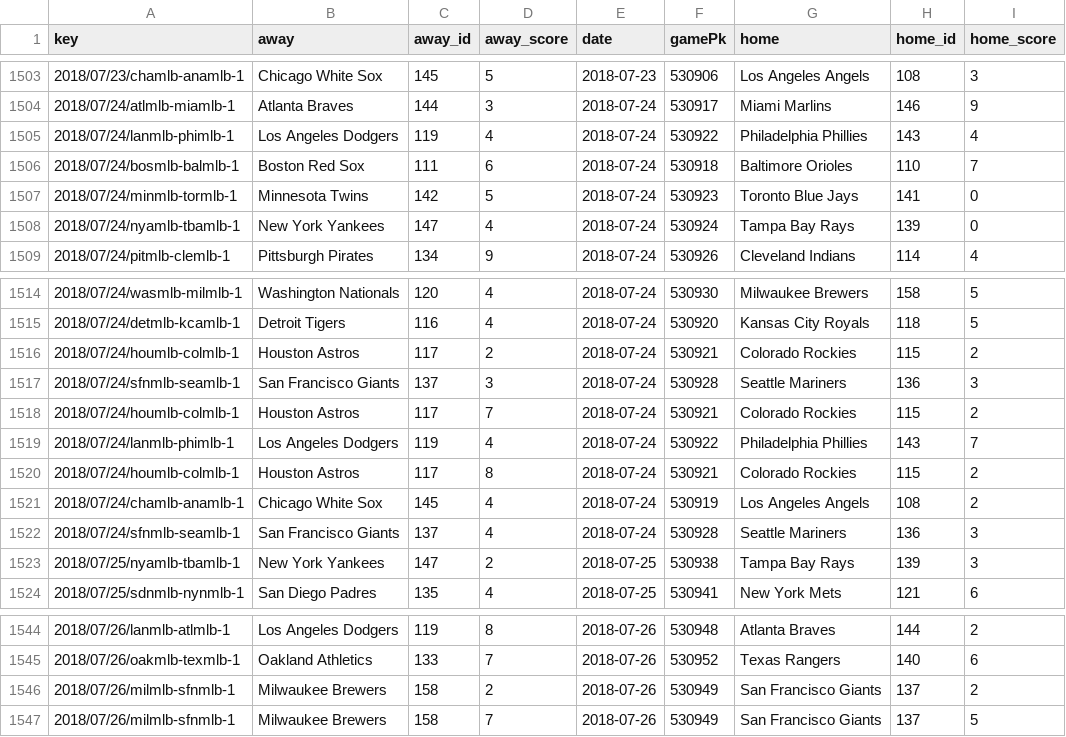
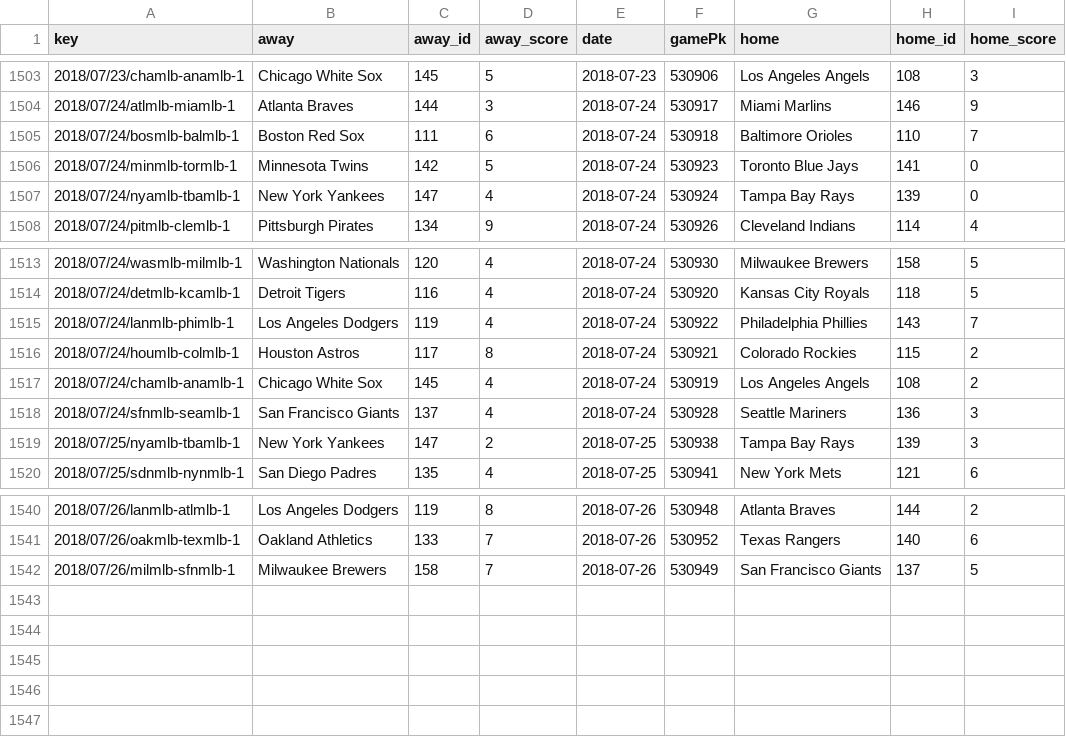
Before and after one commit to usbogie/mlb-daily-predictor, a CSV file: data/games/games_2018.csv, drawn as a sheet; only a part is shown, gaps mark what is left out.

```diff
--- a/data/games/games_2018.csv
+++ b/data/games/games_2018.csv
@@ -1504,3 +1504,2 @@ key,away,away_id,away_score,date,gamePk,home,home_id,home_score
 2018/07/24/atlmlb-miamlb-1,Atlanta Braves,144,3,2018-07-24,530917,Miami Marlins,146,9
-2018/07/24/lanmlb-phimlb-1,Los Angeles Dodgers,119,4,2018-07-24,530922,Philadelphia Phillies,143,4
 2018/07/24/bosmlb-balmlb-1,Boston Red Sox,111,6,2018-07-24,530918,Baltimore Orioles,110,7
@@ -1515,5 +1514,2 @@ key,away,away_id,away_score,date,gamePk,home,home_id,home_score
 2018/07/24/detmlb-kcamlb-1,Detroit Tigers,116,4,2018-07-24,530920,Kansas City Royals,118,5
-2018/07/24/houmlb-colmlb-1,Houston Astros,117,2,2018-07-24,530921,Colorado Rockies,115,2
-2018/07/24/sfnmlb-seamlb-1,San Francisco Giants,137,3,2018-07-24,530928,Seattle Mariners,136,3
-2018/07/24/houmlb-colmlb-1,Houston Astros,117,7,2018-07-24,530921,Colorado Rockies,115,2
 2018/07/24/lanmlb-phimlb-1,Los Angeles Dodgers,119,4,2018-07-24,530922,Philadelphia Phillies,143,7
@@ -1545,3 +1541,2 @@ key,away,away_id,away_score,date,gamePk,home,home_id,home_score
 2018/07/26/oakmlb-texmlb-1,Oakland Athletics,133,7,2018-07-26,530952,Texas Rangers,140,6
-2018/07/26/milmlb-sfnmlb-1,Milwaukee Brewers,158,2,2018-07-26,530949,San Francisco Giants,137,2
 2018/07/26/milmlb-sfnmlb-1,Milwaukee Brewers,158,7,2018-07-26,530949,San Francisco Giants,137,5
```
Also changed, not shown: data/lines/today.csv, data/lineups/bullpens_2018.csv, 10 other files.
